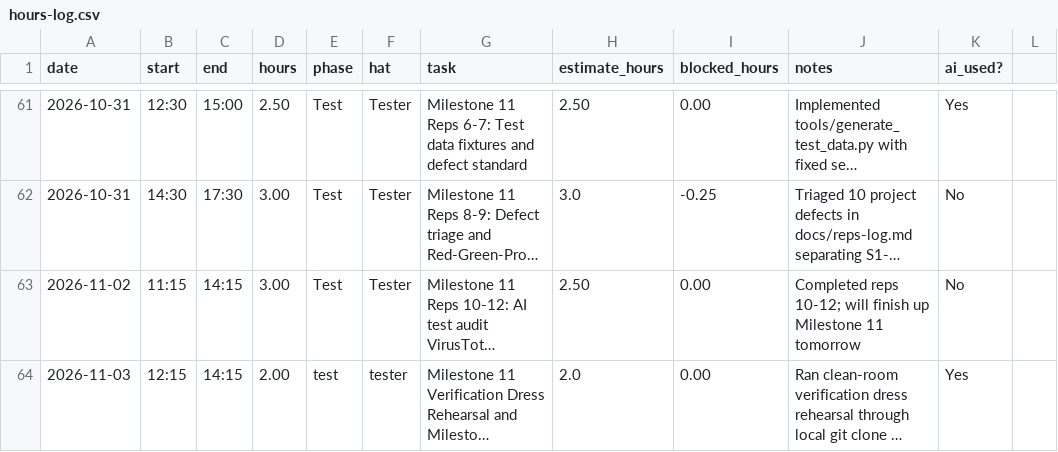
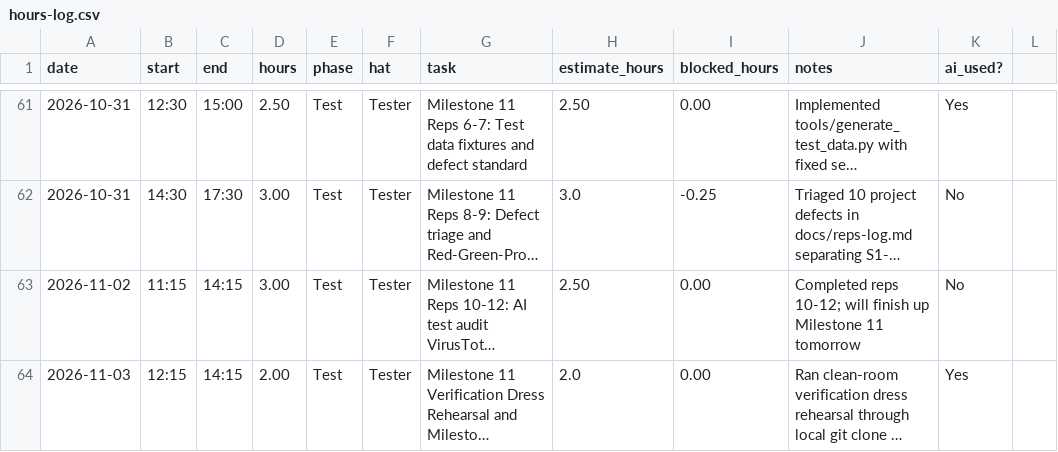
Before and after one commit to calebfuller1705/capstone, a CSV file: docs/hours-log.csv, drawn as a sheet; only a part is shown, gaps mark what is left out; long unchanged cells end in …; the diff names each change by its address in the sheet, - before the commit and + after, or states it on an @@ line.

```diff
--- a/docs/hours-log.csv
+++ b/docs/hours-log.csv
-E64 (phase): test
+E64 (phase): Test
-F64 (hat): tester
+F64 (hat): Tester
```
Also changed, not shown: 5 other files.
